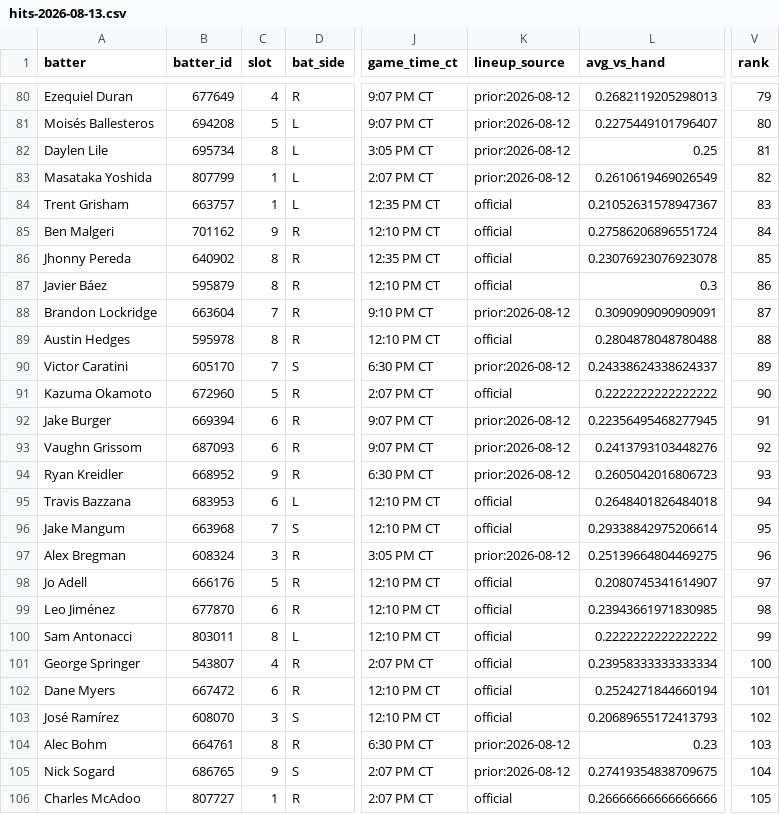
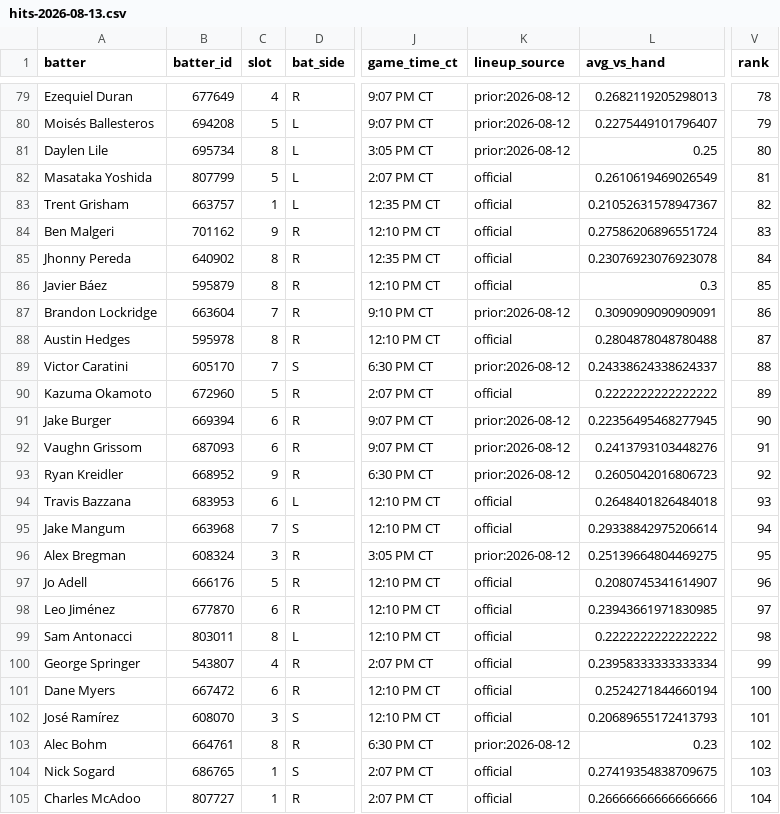
Before and after one commit to Ceezwrld/K-matchup, a CSV file: hits-2026-08-13.csv, drawn as a sheet; only a part is shown, gaps mark what is left out; addresses are those after the commit; the diff covers the shown part only; the diff names each change by its address in the sheet, - before the commit and + after, or states it on an @@ line.

```diff
--- a/hits-2026-08-13.csv
+++ b/hits-2026-08-13.csv
-V79 (rank): 79
+V79 (rank): 78
-V80 (rank): 80
+V80 (rank): 79
-V81 (rank): 81
+V81 (rank): 80
-C82 (slot): 1
+C82 (slot): 5
-K82 (lineup_source): prior:2026-08-12
+K82 (lineup_source): official
-V82 (rank): 82
+V82 (rank): 81
-V83 (rank): 83
+V83 (rank): 82
-V84 (rank): 84
+V84 (rank): 83
-V85 (rank): 85
+V85 (rank): 84
-V86 (rank): 86
+V86 (rank): 85
-V87 (rank): 87
+V87 (rank): 86
-V88 (rank): 88
+V88 (rank): 87
-V89 (rank): 89
+V89 (rank): 88
-V90 (rank): 90
+V90 (rank): 89
-V91 (rank): 91
+V91 (rank): 90
-V92 (rank): 92
+V92 (rank): 91
-V93 (rank): 93
+V93 (rank): 92
-V94 (rank): 94
+V94 (rank): 93
-V95 (rank): 95
+V95 (rank): 94
-V96 (rank): 96
+V96 (rank): 95
-V97 (rank): 97
+V97 (rank): 96
-V98 (rank): 98
+V98 (rank): 97
-V99 (rank): 99
+V99 (rank): 98
-V100 (rank): 100
+V100 (rank): 99
-V101 (rank): 101
+V101 (rank): 100
-V102 (rank): 102
+V102 (rank): 101
-V103 (rank): 103
+V103 (rank): 102
-C104 (slot): 9
+C104 (slot): 1
-K104 (lineup_source): prior:2026-08-12
+K104 (lineup_source): official
-V104 (rank): 104
+V104 (rank): 103
-V105 (rank): 105
+V105 (rank): 104
```
Also changed, not shown: 1 added row, 1 removed row and 35 edited cells elsewhere in this file, rankings-2026-08-13.csv, 2 other files.
